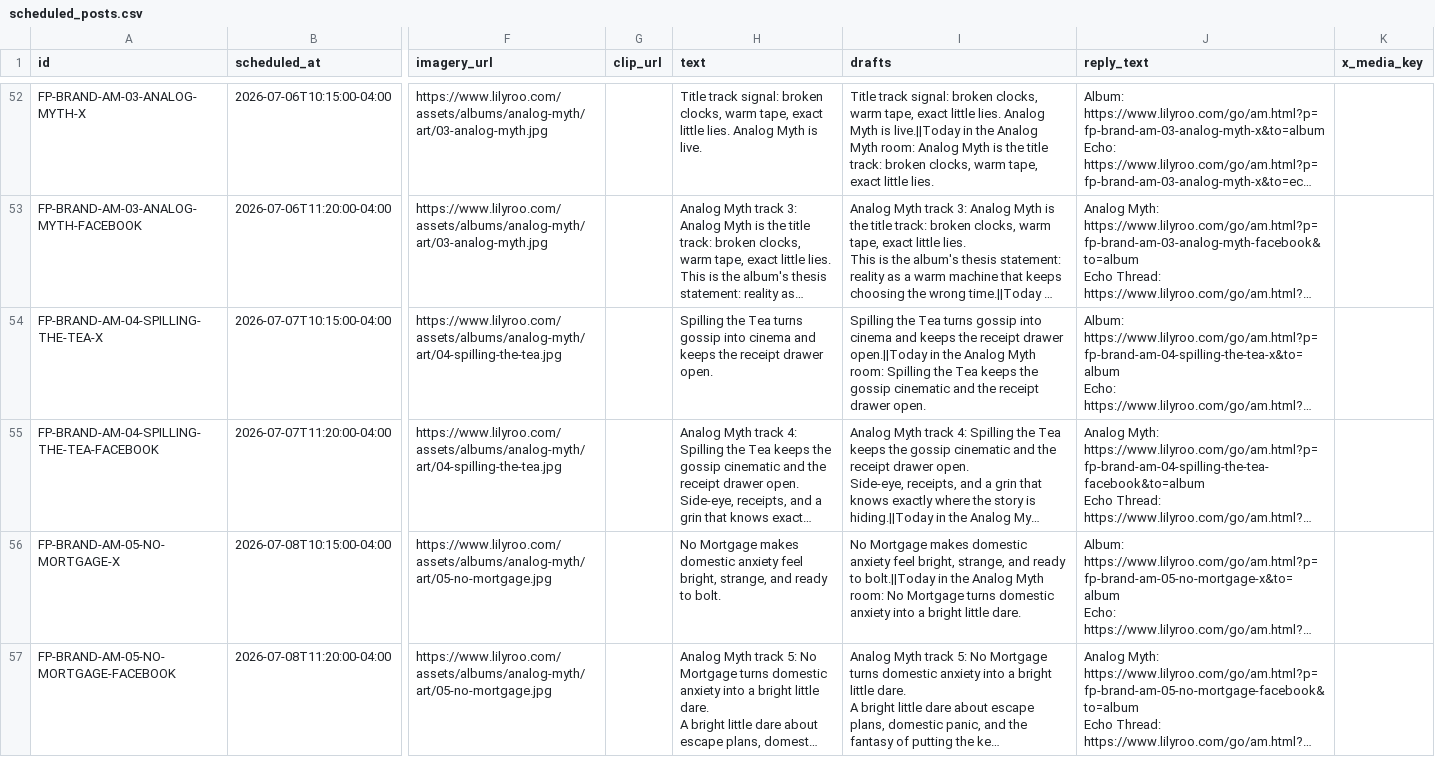
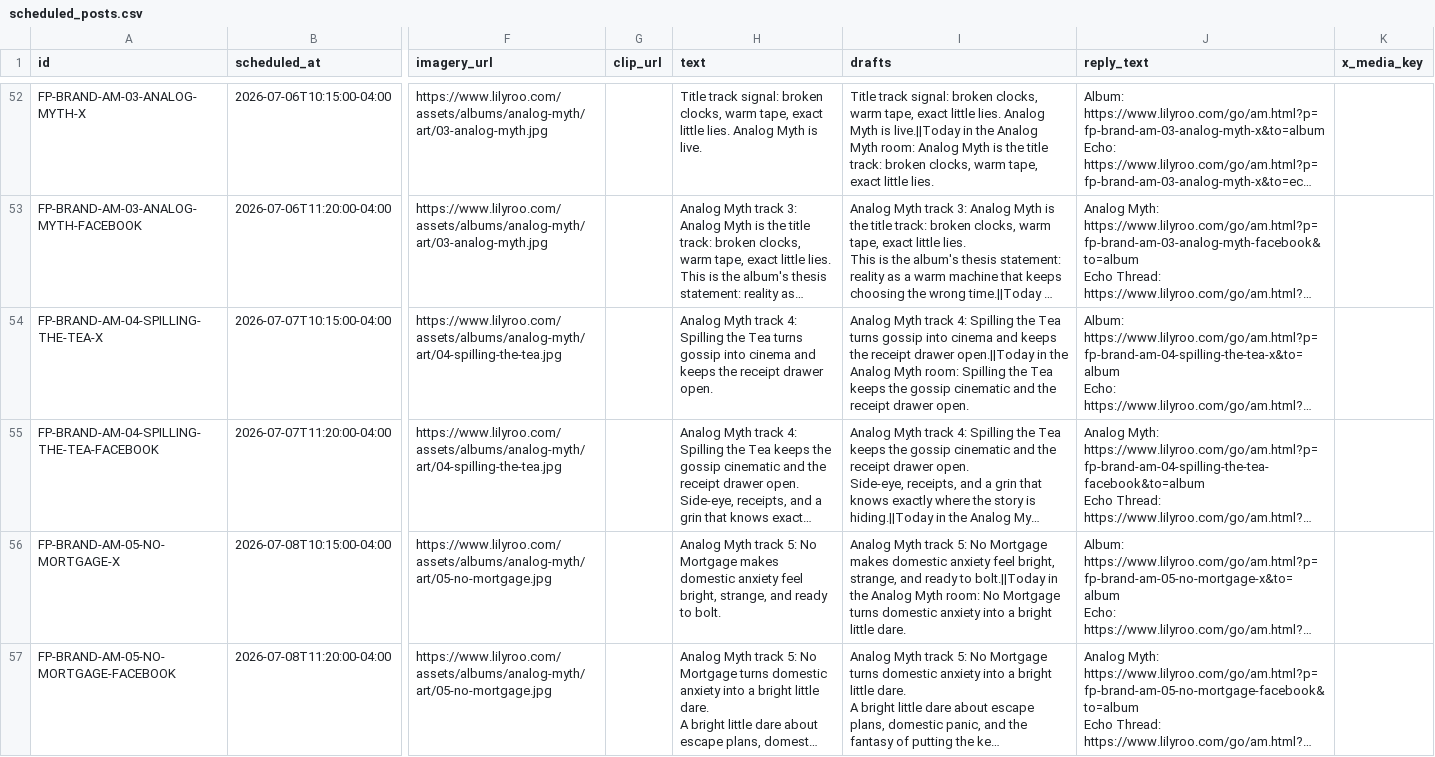
Before and after one commit to lilyrooartist/lilyrooartist.github.io, a CSV file: data/scheduled_posts.csv, drawn as a sheet; only a part is shown, gaps mark what is left out; long unchanged cells end in …; the diff covers the shown part only; the diff names each change by its address in the sheet, - before the commit and + after, or states it on an @@ line.

Commit message:
Clarify Analog Myth track campaign copy

```diff
--- a/data/scheduled_posts.csv
+++ b/data/scheduled_posts.csv
-H54 (text): Spilling the…
+H54 (text): Analog Myth track 4: Spilling the…
-I54 (drafts): Spilling the…
+I54 (drafts): Analog Myth track 4: Spilling the…
-H56 (text): No Mortgage…
+H56 (text): Analog Myth track 5: No Mortgage…
-I56 (drafts): No Mortgage…
+I56 (drafts): Analog Myth track 5: No Mortgage…
```
Also changed, not shown: 4 edited cells elsewhere in this file, 13 other files.
